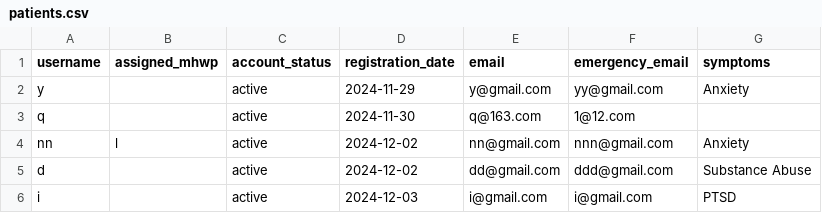
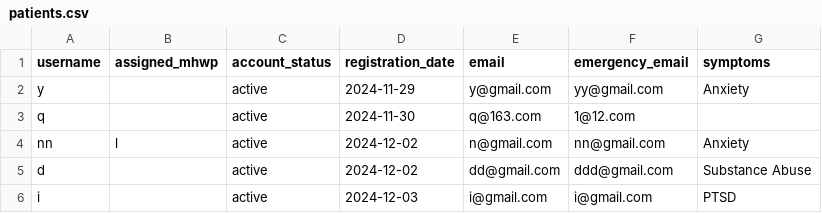
Before and after one commit to YorkisYY/Breeze-Mental-Health-System, a CSV file: data/patients.csv, drawn as a sheet.

```diff
--- a/data/patients.csv
+++ b/data/patients.csv
@@ -3,3 +3,3 @@ y,,active,2024-11-29,y@gmail.com,yy@gmail.com,Anxiety
 q,,active,2024-11-30,q@163.com,1@12.com,
-nn,l,active,2024-12-02,nn@gmail.com,nnn@gmail.com,Anxiety
+nn,l,active,2024-12-02,n@gmail.com,nn@gmail.com,Anxiety
 d,,active,2024-12-02,dd@gmail.com,ddd@gmail.com,Substance Abuse
```
Also changed, not shown: data/user_data.csv.
